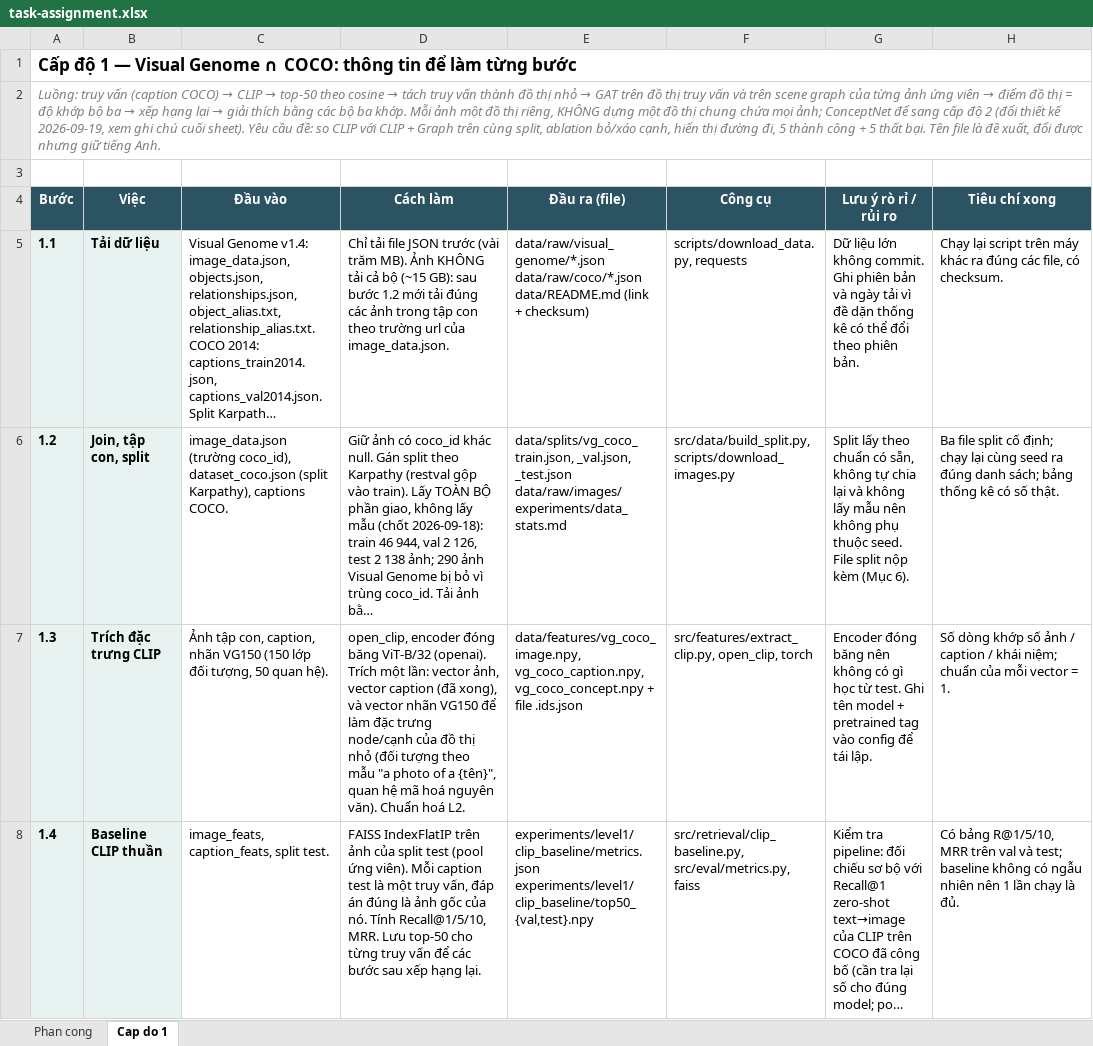
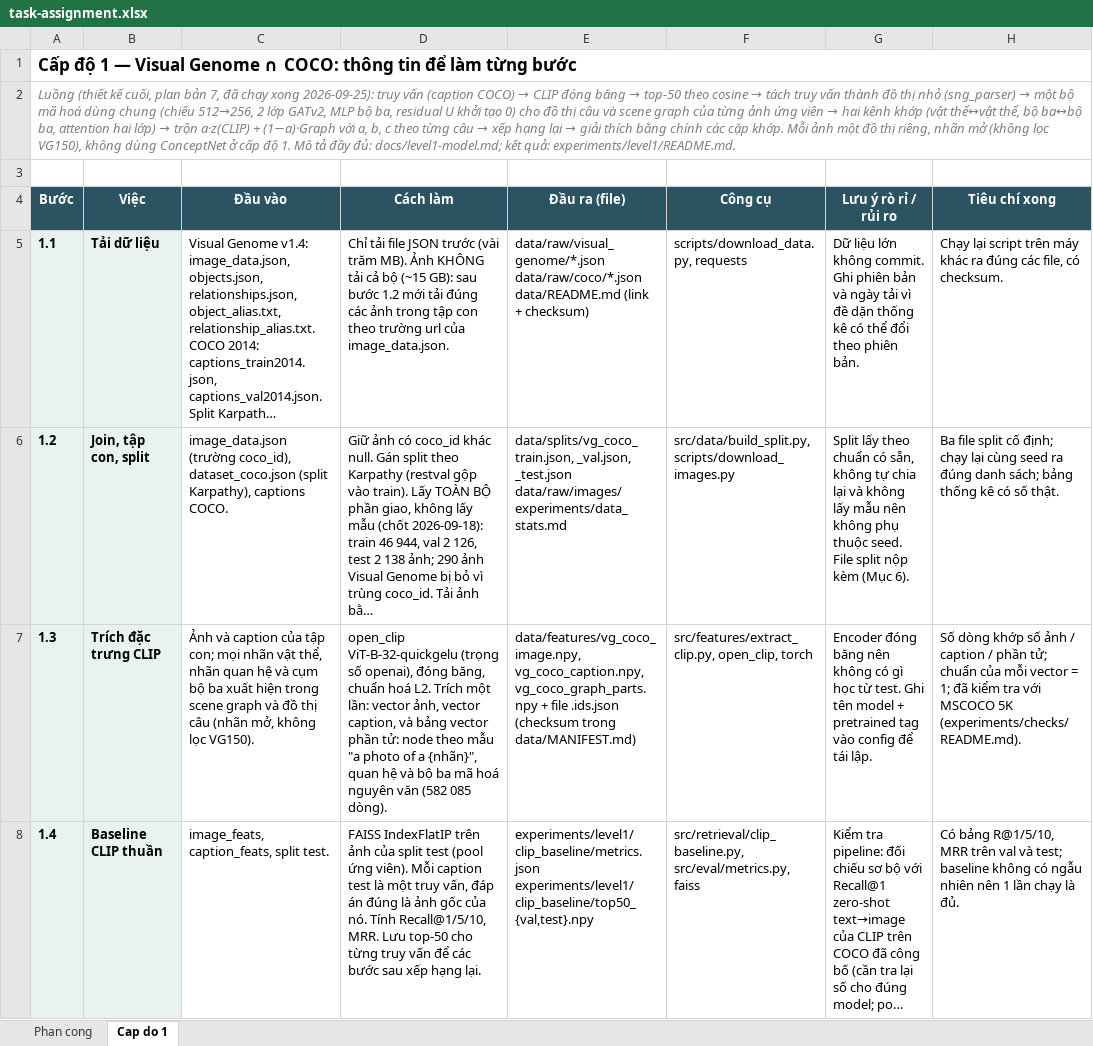
Before and after one commit to HatDuaa/multimodal-graph-retrieval-xai, an Excel workbook: task-assignment.xlsx, sheet Cap do 1, drawn as a sheet; only a part is shown; long unchanged cells end in …; values as stored, in another font and other column widths than the file's, no borders; the diff covers the shown part only; the diff names each change by its address in the sheet, - before the commit and + after, or states it on an @@ line.

Commit message:
docs: update level 1 task descriptions to the final design

```diff
--- a/task-assignment.xlsx (sheet Cap do 1)
+++ b/task-assignment.xlsx (sheet Cap do 1)
@@ A2 (Bước): Luồng: truy vấn (caption COCO) → CLIP → top-50 theo cosine → tách truy vấn thành đồ thị nhỏ → GAT trên đồ thị truy vấn và trên scene graph của từng ảnh ứng viên → điểm đồ thị = độ khớp bộ ba → xếp hạng lại → giải thích bằng các bộ ba khớp. Mỗi ảnh một đồ thị riêng, KHÔNG dựng một đồ thị chung chứa mọi ảnh; ConceptNet để sang cấp độ 2 (đổi thiết kế 2026-09-19, xem ghi chú cuối sheet). Yêu cầu đề: so CLIP với CLIP + Graph trên cùng split, ablation bỏ/xáo cạnh, hiển thị đường đi, 5 thành công + 5 thất bại. Tên file là đề xuất, đổi được nhưng giữ tiếng Anh. → Luồng (thiết kế cuối, plan bản 7, đã chạy xong 2026-09-25): truy vấn (caption COCO) → CLIP đóng băng → top-50 theo cosine → tách truy vấn thành đồ thị nhỏ (sng_parser) → một bộ mã hoá dùng chung (chiếu 512→256, 2 lớp GATv2, MLP bộ ba, residual U khởi tạo 0) cho đồ thị câu và scene graph của từng ảnh ứng viên → hai kênh khớp (vật thể↔vật thể, bộ ba↔bộ ba, attention hai lớp) → trộn a·z(CLIP) + (1−a)·Graph với a, b, c theo từng câu → xếp hạng lại → giải thích bằng chính các cặp khớp. Mỗi ảnh một đồ thị riêng, nhãn mở (không lọc VG150), không dùng ConceptNet ở cấp độ 1. Mô tả đầy đủ: docs/level1-model.md; kết quả: experiments/level1/README.md. @@
-C7 (Đầu vào): Ảnh tập con, caption, nhãn VG150 (150 lớp đối tượng, 50 quan hệ).
+C7 (Đầu vào): Ảnh và caption của tập con; mọi nhãn vật thể, nhãn quan hệ và cụm bộ ba xuất hiện trong scene graph và đồ thị câu (nhãn mở, không lọc VG150).
-D7 (Cách làm): open_clip, encoder đóng băng ViT-B/32 (openai). Trích một lần: vector ảnh, vector caption (đã xong), và vector nhãn VG150 để làm đặc trưng node/cạnh của đồ thị nhỏ (đối tượng theo mẫu "a photo of a {tên}", quan hệ mã hoá nguyên văn). Chuẩn hoá L2.
+D7 (Cách làm): open_clip ViT-B-32-quickgelu (trọng số openai), đóng băng, chuẩn hoá L2. Trích một lần: vector ảnh, vector caption, và bảng vector phần tử: node theo mẫu "a photo of a {nhãn}", quan hệ và bộ ba mã hoá nguyên văn (582 085 dòng).
-E7 (Đầu ra (file)): data/features/vg_coco_image.npy, vg_coco_caption.npy, vg_coco_concept.npy + file .ids.json
+E7 (Đầu ra (file)): data/features/vg_coco_image.npy, vg_coco_caption.npy, vg_coco_graph_parts.npy + file .ids.json (checksum trong data/MANIFEST.md)
-H7 (Tiêu chí xong): …caption / khái niệm; chuẩn của mỗi vector = 1.
+H7 (Tiêu chí xong): …caption / phần tử; chuẩn của mỗi vector = 1; đã kiểm tra với MSCOCO 5K (experiments/checks/README.md).
```
Also changed, not shown: 48 edited cells elsewhere in this sheet, sheet Phan cong.
